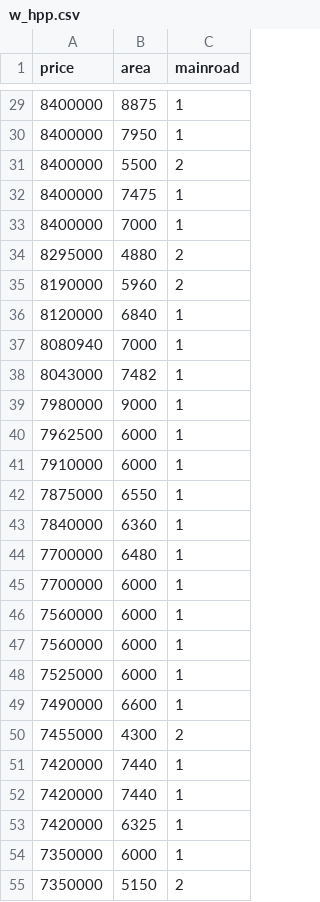
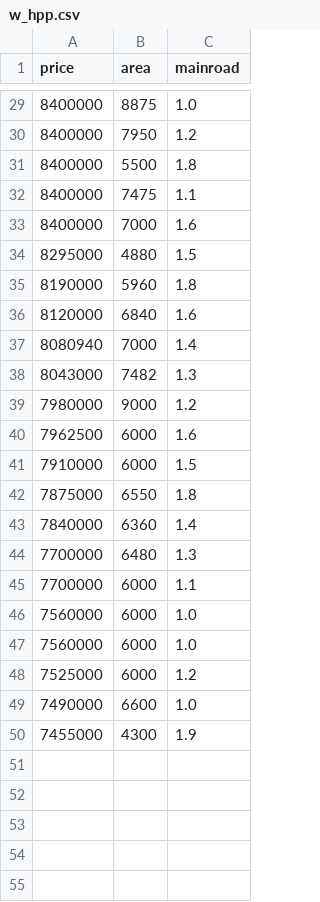
Before and after one commit to AhmedShafique313/sml_udemy, a CSV file: week4/w_hpp.csv, drawn as a sheet; only a part is shown, gaps mark what is left out; the diff covers the shown part only.

```diff
--- a/week4/w_hpp.csv
+++ b/week4/w_hpp.csv
@@ -29,27 +29,22 @@ price,area,mainroad
-8400000,8875,1
-8400000,7950,1
-8400000,5500,2
-8400000,7475,1
-8400000,7000,1
-8295000,4880,2
-8190000,5960,2
-8120000,6840,1
-8080940,7000,1
-8043000,7482,1
-7980000,9000,1
-7962500,6000,1
-7910000,6000,1
-7875000,6550,1
-7840000,6360,1
-7700000,6480,1
-7700000,6000,1
-7560000,6000,1
-7560000,6000,1
-7525000,6000,1
-7490000,6600,1
-7455000,4300,2
-7420000,7440,1
-7420000,7440,1
-7420000,6325,1
-7350000,6000,1
-7350000,5150,2
+8400000,8875,1.0
+8400000,7950,1.2
+8400000,5500,1.8
+8400000,7475,1.1
+8400000,7000,1.6
+8295000,4880,1.5
+8190000,5960,1.8
+8120000,6840,1.6
+8080940,7000,1.4
+8043000,7482,1.3
+7980000,9000,1.2
+7962500,6000,1.6
+7910000,6000,1.5
+7875000,6550,1.8
+7840000,6360,1.4
+7700000,6480,1.3
+7700000,6000,1.1
+7560000,6000,1.0
+7560000,6000,1.0
+7525000,6000,1.2
+7490000,6600,1.0
+7455000,4300,1.9
```
Also changed, not shown: 45 removed rows and 27 edited cells elsewhere in this file, 1 other file.
